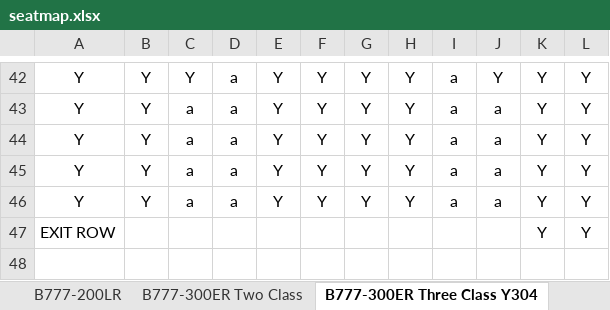
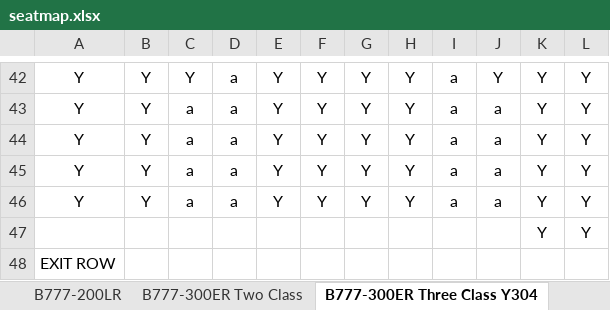
Before and after one commit to sweetws0305/DXB-Gate-Picker, an Excel workbook: seatmap.xlsx, sheet B777-300ER Three Class Y304, drawn as a sheet; only a part is shown, gaps mark what is left out; values as stored, in another font and other column widths than the file's, no borders; the diff names each change by its address in the sheet, - before the commit and + after, or states it on an @@ line.

Commit message:
Add files via upload

```diff
--- a/seatmap.xlsx (sheet B777-300ER Three Class Y304)
+++ b/seatmap.xlsx (sheet B777-300ER Three Class Y304)
-A47: EXIT ROW
+A47: (empty)
+row 48: EXIT ROW
```
